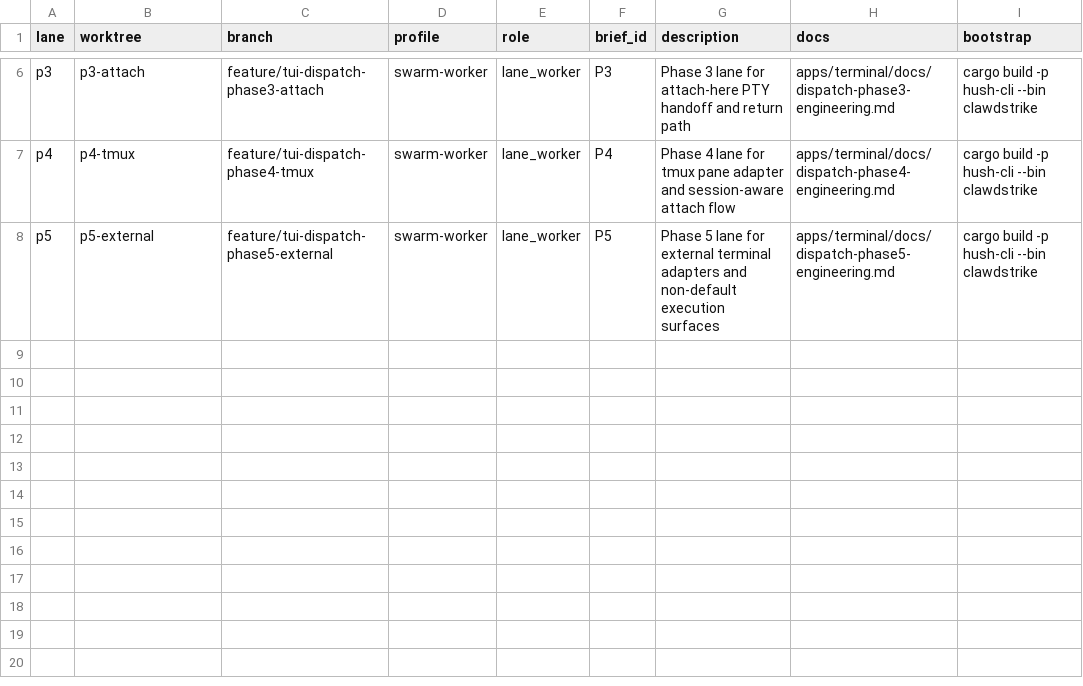
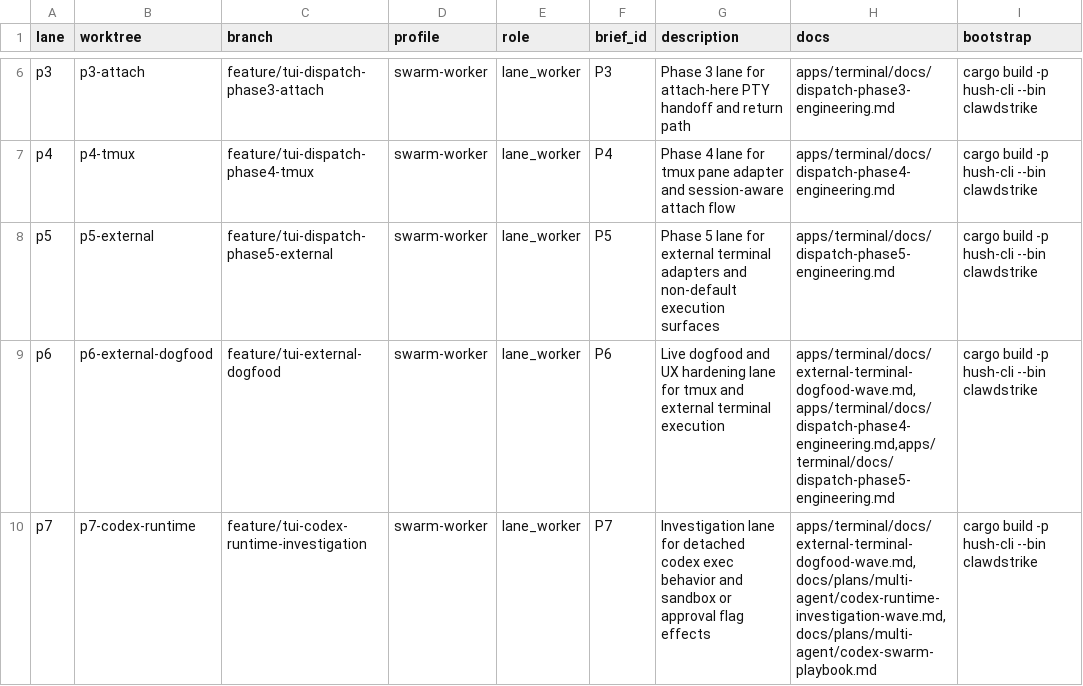
Before and after one commit to backbay-labs/clawdstrike, a TSV file: .codex/swarm/lanes.tsv, drawn as a sheet; only a part is shown, gaps mark what is left out; the diff names each change by its address in the sheet, - before the commit and + after, or states it on an @@ line.

Commit message:
feat(codex): add wave five dogfood lanes

```diff
--- a/.codex/swarm/lanes.tsv
+++ b/.codex/swarm/lanes.tsv
+row 9: p6 | p6-external-dogfood | feature/tui-external-dogfood | swarm-worker | lane_worker | P6 | Live dogfood and UX hardening lane for tmux and external terminal execution | apps/terminal/docs/external-terminal-dogfood-wave.md,apps/terminal/docs/dispatch-phase4-engineering.md,apps/terminal/docs/dispatch-phase5-engineering.md | cargo build -p hush-cli --bin clawdstrike
+row 10: p7 | p7-codex-runtime | feature/tui-codex-runtime-investigation | swarm-worker | lane_worker | P7 | Investigation lane for detached codex exec behavior and sandbox or approval flag effects | apps/terminal/docs/external-terminal-dogfood-wave.md,docs/plans/multi-agent/codex-runtime-investigation-wave.md,docs/plans/multi-agent/codex-swarm-playbook.md | cargo build -p hush-cli --bin clawdstrike
```
Also changed, not shown: 6 other files.
